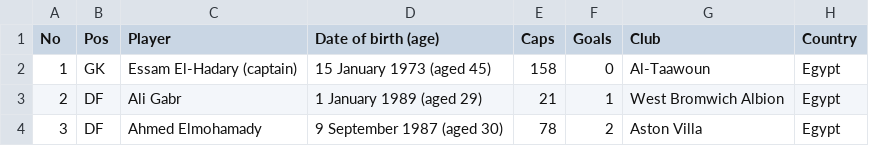
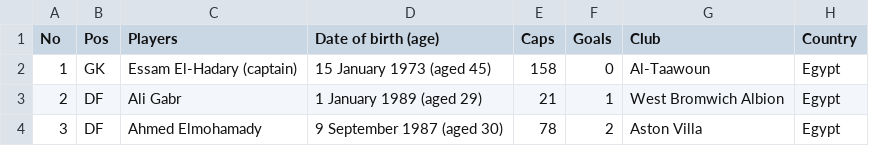
Before and after one commit to mehtadhiraj/data-analysis, a CSV file: csvfiles/players.csv, drawn as a sheet; only a part is shown.

```diff
--- a/csvfiles/players.csv
+++ b/csvfiles/players.csv
@@ -1,2 +1,2 @@
-"No","Pos","Player","Date of birth (age)","Caps","Goals","Club","Country"
+"No","Pos","Players","Date of birth (age)","Caps","Goals","Club","Country"
 "1","GK","Essam El-Hadary (captain)","15 January 1973 (aged 45)","158","0","Al-Taawoun","Egypt"
```
Also changed, not shown: csvfiles/clubs.csv, 8 other files.
